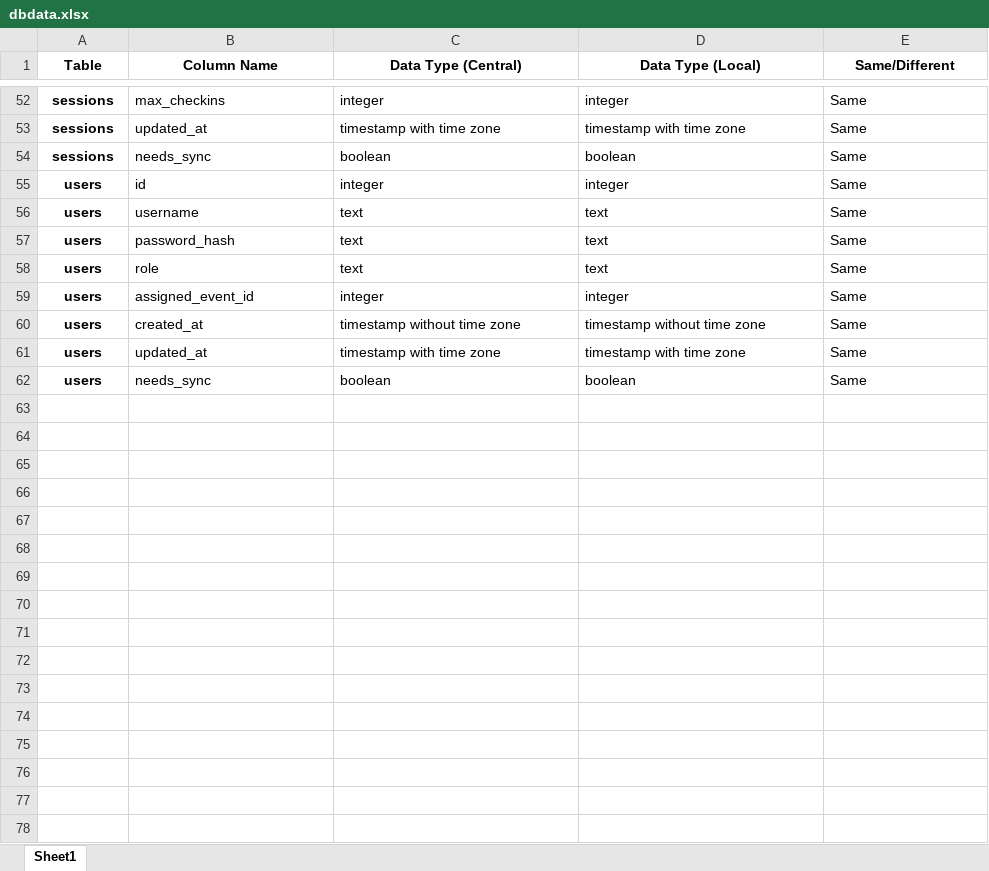
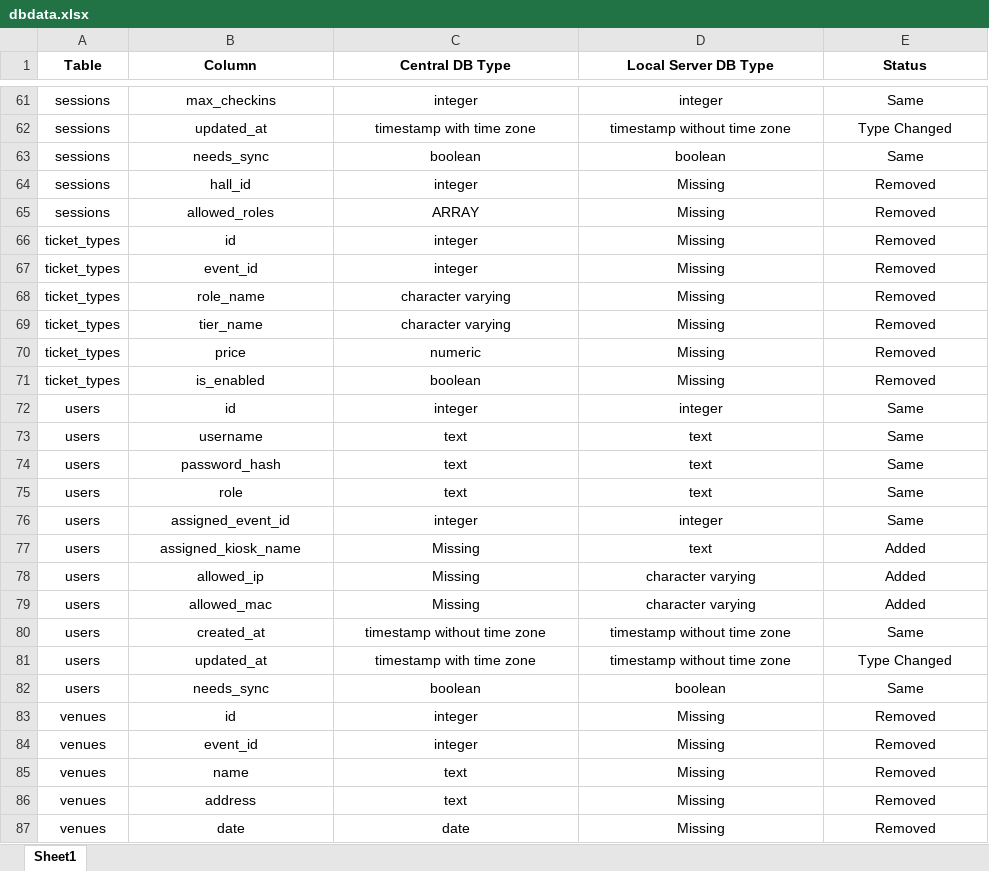
Before and after one commit to vishalbehl/eventx, an Excel workbook: FILES/dbdata.xlsx, sheet Sheet1, drawn as a sheet; only a part is shown, gaps mark what is left out; values as stored, in another font and other column widths than the file's, no borders; addresses are those after the commit; the diff covers the shown part only; the diff names each change by its address in the sheet, - before the commit and + after, or states it on an @@ line.

```diff
--- a/FILES/dbdata.xlsx (sheet Sheet1)
+++ b/FILES/dbdata.xlsx (sheet Sheet1)
-B1: Column Name
+B1: Column
-C1: Data Type (Central)
+C1: Central DB Type
-D1: Data Type (Local)
+D1: Local Server DB Type
-E1: Same/Different
+E1: Status
-A61:A63 bold: on
+A61:A63 bold: off
-B61:E63 alignment: left
+B61:E63 alignment: center
-D62 (Local Server DB Type): timestamp with time zone
+D62 (Local Server DB Type): timestamp without time zone
-E62 (Status): Same
+E62 (Status): Type Changed
+row 64: sessions | hall_id | integer | Missing | Removed
+row 65: sessions | allowed_roles | ARRAY | Missing | Removed
+row 66: ticket_types | id | integer | Missing | Removed
+row 67: ticket_types | event_id | integer | Missing | Removed
+row 68: ticket_types | role_name | character varying | Missing | Removed
+row 69: ticket_types | tier_name | character varying | Missing | Removed
+row 70: ticket_types | price | numeric | Missing | Removed
+row 71: ticket_types | is_enabled | boolean | Missing | Removed
-A72:A76 bold: on
+A72:A76 bold: off
-B72:E76 alignment: left
+B72:E76 alignment: center
+row 77: users | assigned_kiosk_name | Missing | text | Added
+row 78: users | allowed_ip | Missing | character varying | Added
+row 79: users | allowed_mac | Missing | character varying | Added
-A80:A82 bold: on
+A80:A82 bold: off
-B80:E82 alignment: left
+B80:E82 alignment: center
-D81 (Local Server DB Type): timestamp with time zone
+D81 (Local Server DB Type): timestamp without time zone
-E81 (Status): Same
+E81 (Status): Type Changed
+row 83: venues | id | integer | Missing | Removed
+row 84: venues | event_id | integer | Missing | Removed
+row 85: venues | name | text | Missing | Removed
+row 86: venues | address | text | Missing | Removed
+row 87: venues | date | date | Missing | Removed
```
Also changed, not shown: 9 added rows, 20 edited cells and cell formats elsewhere in this sheet, FILES/sample session.xlsx, 38 other files.
